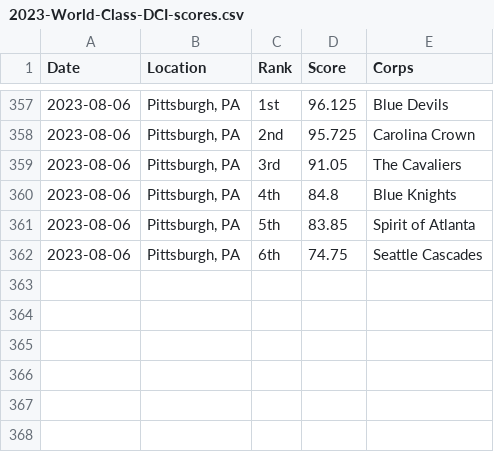
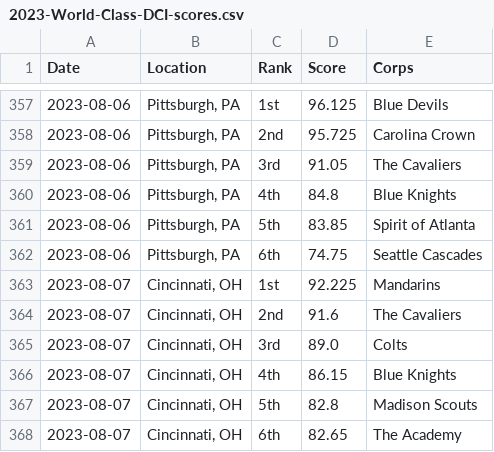
Before and after one commit to aggieed97/Drum-Corps-International, a CSV file: pages/2023-World-Class-DCI-scores.csv, drawn as a sheet; only a part is shown, gaps mark what is left out; the diff names each change by its address in the sheet, - before the commit and + after, or states it on an @@ line.

```diff
--- a/pages/2023-World-Class-DCI-scores.csv
+++ b/pages/2023-World-Class-DCI-scores.csv
+row 363: 2023-08-07 | Cincinnati, OH | 1st | 92.225 | Mandarins
+row 364: 2023-08-07 | Cincinnati, OH | 2nd | 91.6 | The Cavaliers
+row 365: 2023-08-07 | Cincinnati, OH | 3rd | 89.0 | Colts
+row 366: 2023-08-07 | Cincinnati, OH | 4th | 86.15 | Blue Knights
+row 367: 2023-08-07 | Cincinnati, OH | 5th | 82.8 | Madison Scouts
+row 368: 2023-08-07 | Cincinnati, OH | 6th | 82.65 | The Academy
```
Also changed, not shown: pages/2023-DCI-Caption-Score-Recaps.csv.
